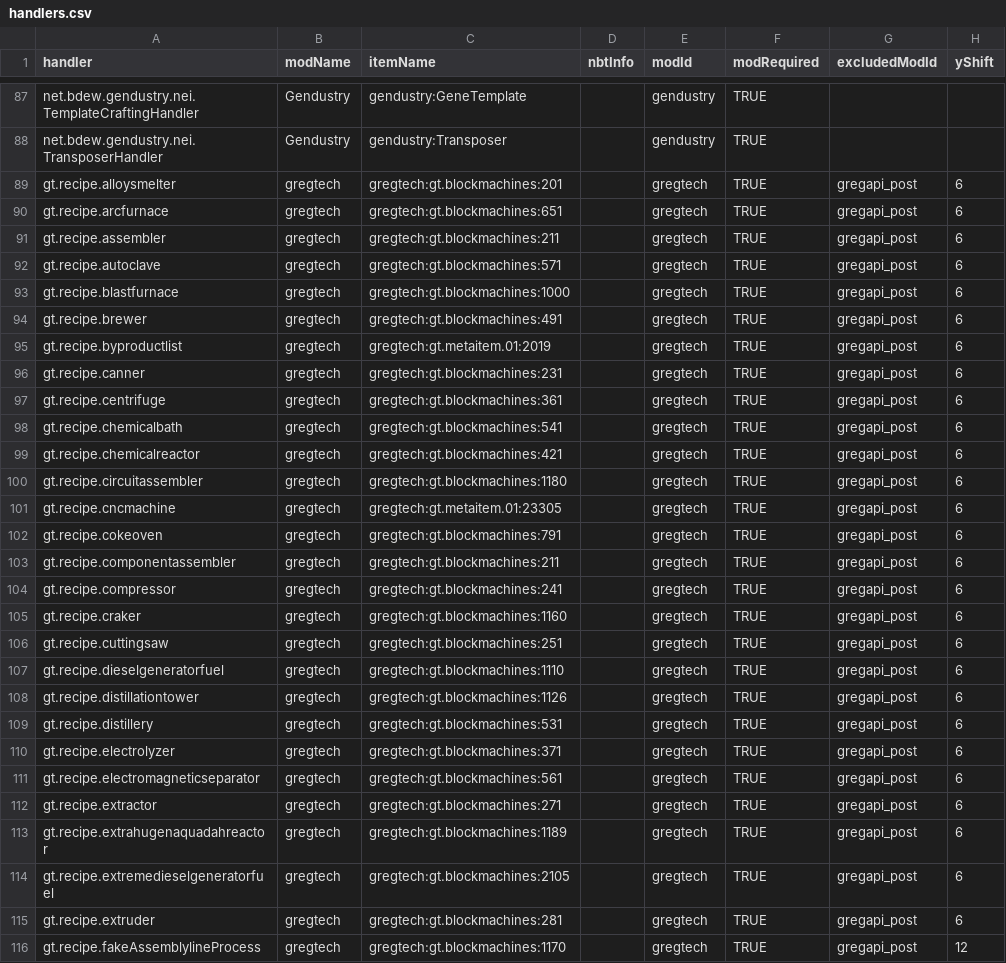
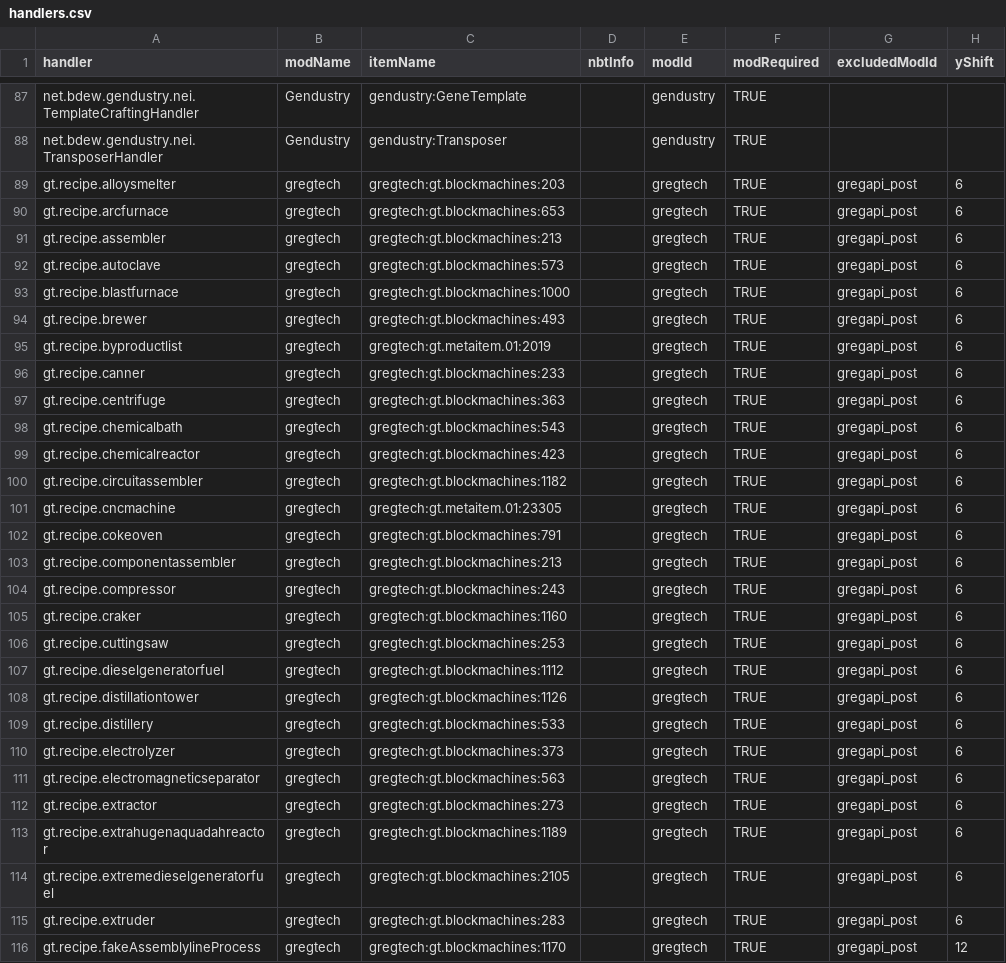
Before and after one commit to PanSzelescik/NotEnoughItems, a CSV file: resources/assets/nei/csv/handlers.csv, drawn as a sheet; only a part is shown, gaps mark what is left out; the diff covers the shown part only; the diff names each change by its address in the sheet, - before the commit and + after, or states it on an @@ line.

Commit message:
upload file from cinobi

```diff
--- a/resources/assets/nei/csv/handlers.csv
+++ b/resources/assets/nei/csv/handlers.csv
-C89 (itemName): gregtech:gt.blockmachines:201
+C89 (itemName): gregtech:gt.blockmachines:203
-C90 (itemName): gregtech:gt.blockmachines:651
+C90 (itemName): gregtech:gt.blockmachines:653
-C91 (itemName): gregtech:gt.blockmachines:211
+C91 (itemName): gregtech:gt.blockmachines:213
-C92 (itemName): gregtech:gt.blockmachines:571
+C92 (itemName): gregtech:gt.blockmachines:573
-C94 (itemName): gregtech:gt.blockmachines:491
+C94 (itemName): gregtech:gt.blockmachines:493
-C96 (itemName): gregtech:gt.blockmachines:231
+C96 (itemName): gregtech:gt.blockmachines:233
-C97 (itemName): gregtech:gt.blockmachines:361
+C97 (itemName): gregtech:gt.blockmachines:363
-C98 (itemName): gregtech:gt.blockmachines:541
+C98 (itemName): gregtech:gt.blockmachines:543
-C99 (itemName): gregtech:gt.blockmachines:421
+C99 (itemName): gregtech:gt.blockmachines:423
-C100 (itemName): gregtech:gt.blockmachines:1180
+C100 (itemName): gregtech:gt.blockmachines:1182
-C103 (itemName): gregtech:gt.blockmachines:211
+C103 (itemName): gregtech:gt.blockmachines:213
-C104 (itemName): gregtech:gt.blockmachines:241
+C104 (itemName): gregtech:gt.blockmachines:243
-C106 (itemName): gregtech:gt.blockmachines:251
+C106 (itemName): gregtech:gt.blockmachines:253
-C107 (itemName): gregtech:gt.blockmachines:1110
+C107 (itemName): gregtech:gt.blockmachines:1112
-C109 (itemName): gregtech:gt.blockmachines:531
+C109 (itemName): gregtech:gt.blockmachines:533
-C110 (itemName): gregtech:gt.blockmachines:371
+C110 (itemName): gregtech:gt.blockmachines:373
-C111 (itemName): gregtech:gt.blockmachines:561
+C111 (itemName): gregtech:gt.blockmachines:563
-C112 (itemName): gregtech:gt.blockmachines:271
+C112 (itemName): gregtech:gt.blockmachines:273
-C115 (itemName): gregtech:gt.blockmachines:281
+C115 (itemName): gregtech:gt.blockmachines:283
```
Also changed, not shown: 6 added rows, 6 removed rows and 34 edited cells elsewhere in this file.
